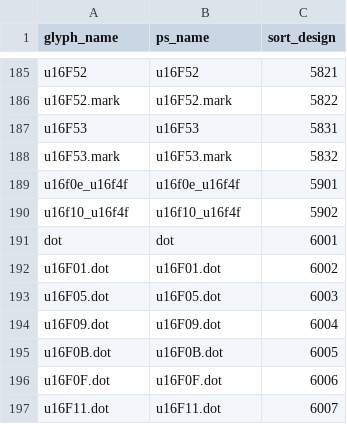
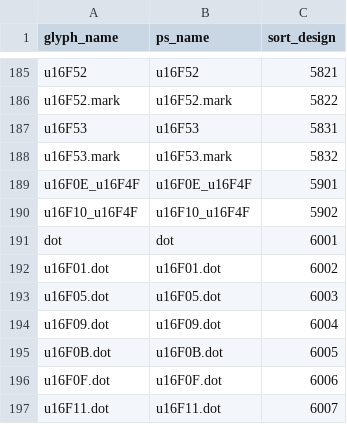
Before and after one commit to silnrsi/font-shimenkan, a CSV file: source/glyph_data.csv, drawn as a sheet; only a part is shown, gaps mark what is left out.

Commit message:
Fixing glyph_data.csv for new ligatures

```diff
--- a/source/glyph_data.csv
+++ b/source/glyph_data.csv
@@ -188,4 +188,4 @@ u16F53,u16F53,5831
 u16F53.mark,u16F53.mark,5832
-u16f0e_u16f4f,u16f0e_u16f4f,5901
-u16f10_u16f4f,u16f10_u16f4f,5902
+u16F0E_u16F4F,u16F0E_u16F4F,5901
+u16F10_u16F4F,u16F10_u16F4F,5902
 dot,dot,6001
```
